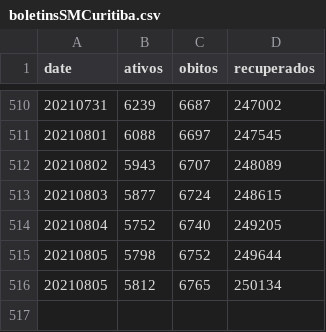
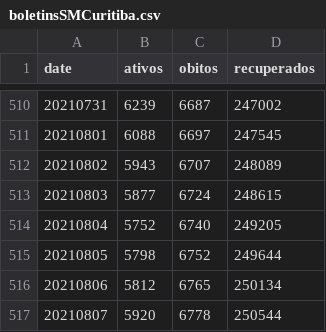
Before and after one commit to eliaskrainski/covid19misc, a CSV file: data/boletinsSMCuritiba.csv, drawn as a sheet; only a part is shown, gaps mark what is left out; the diff names each change by its address in the sheet, - before the commit and + after, or states it on an @@ line.

Commit message:
update

```diff
--- a/data/boletinsSMCuritiba.csv
+++ b/data/boletinsSMCuritiba.csv
@@ column A (date) renumbered in row 516 @@
+row 517: 20210807 | 5920 | 6778 | 250544
```
